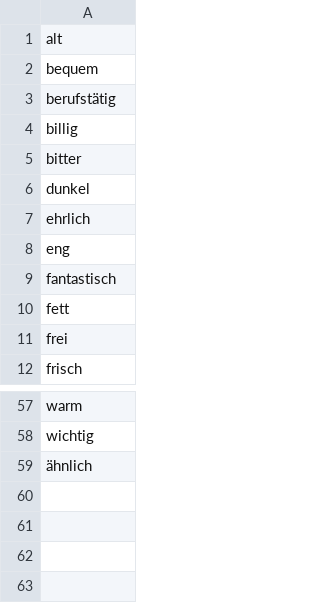
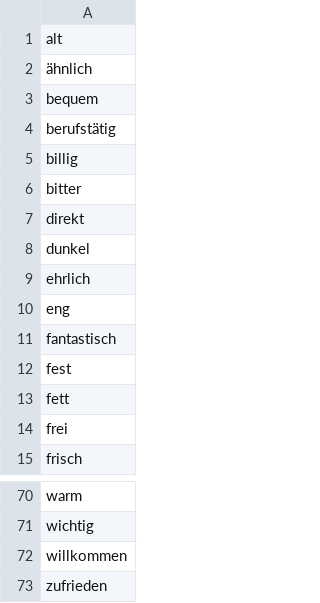
Before and after one commit to Bonifacio2/german-cefr-data, a CSV file: Wörter/A1/Adjektive.csv, drawn as a sheet; only a part is shown, gaps mark what is left out; the diff covers the shown part only.

```diff
--- a/Wörter/A1/Adjektive.csv
+++ b/Wörter/A1/Adjektive.csv
@@ -1,2 +1,3 @@
 alt
+ähnlich
 bequem
@@ -5,2 +6,3 @@ billig
 bitter
+direkt
 dunkel
@@ -9,2 +11,3 @@ eng
 fantastisch
+fest
 fett
@@ -58,2 +71,3 @@ warm
 wichtig
-ähnlich
+willkommen
+zufrieden
```
Also changed, not shown: 10 added rows elsewhere in this file.
